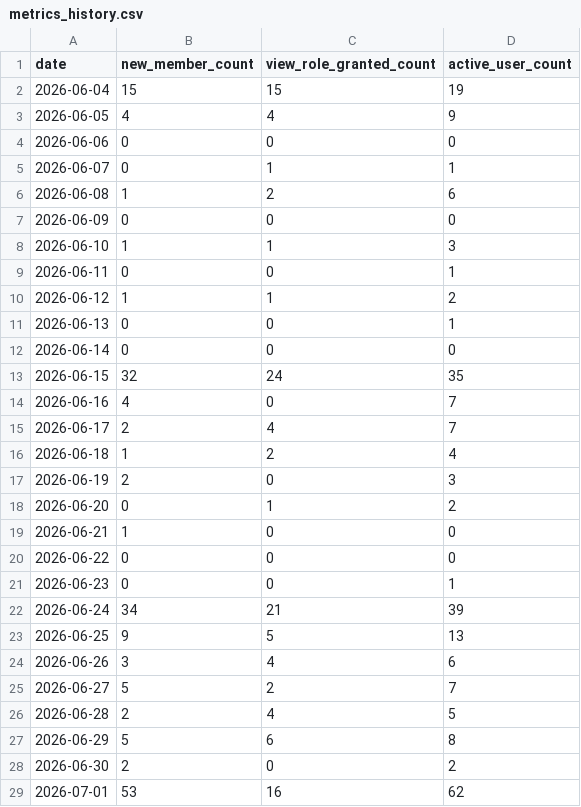
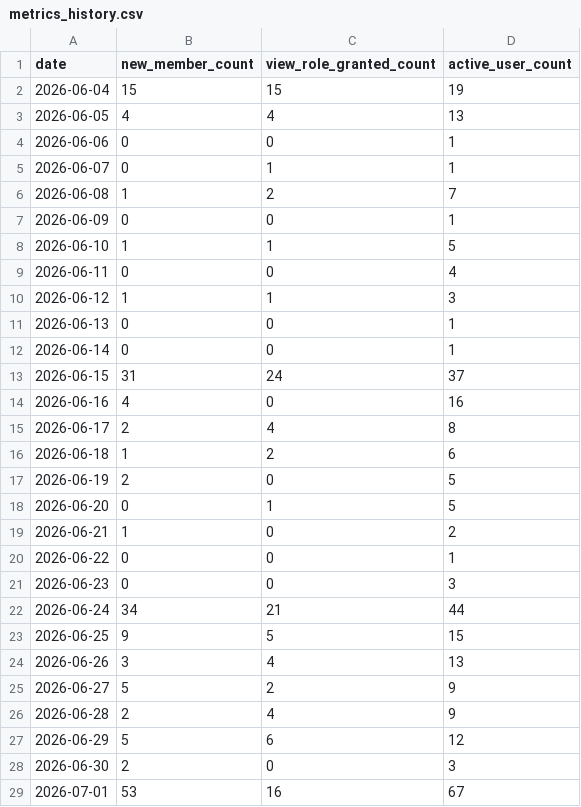
Before and after one commit to uni-scope/DHW, a CSV file: metrics_history.csv, drawn as a sheet; only a part is shown; the diff covers the shown part only.

```diff
--- a/metrics_history.csv
+++ b/metrics_history.csv
@@ -2,28 +2,28 @@ date,new_member_count,view_role_granted_count,active_user_count
 2026-06-04,15,15,19
-2026-06-05,4,4,9
-2026-06-06,0,0,0
+2026-06-05,4,4,13
+2026-06-06,0,0,1
 2026-06-07,0,1,1
-2026-06-08,1,2,6
-2026-06-09,0,0,0
-2026-06-10,1,1,3
-2026-06-11,0,0,1
-2026-06-12,1,1,2
+2026-06-08,1,2,7
+2026-06-09,0,0,1
+2026-06-10,1,1,5
+2026-06-11,0,0,4
+2026-06-12,1,1,3
 2026-06-13,0,0,1
-2026-06-14,0,0,0
-2026-06-15,32,24,35
-2026-06-16,4,0,7
-2026-06-17,2,4,7
-2026-06-18,1,2,4
-2026-06-19,2,0,3
-2026-06-20,0,1,2
-2026-06-21,1,0,0
-2026-06-22,0,0,0
-2026-06-23,0,0,1
-2026-06-24,34,21,39
-2026-06-25,9,5,13
-2026-06-26,3,4,6
-2026-06-27,5,2,7
-2026-06-28,2,4,5
-2026-06-29,5,6,8
-2026-06-30,2,0,2
-2026-07-01,53,16,62
+2026-06-14,0,0,1
+2026-06-15,31,24,37
+2026-06-16,4,0,16
+2026-06-17,2,4,8
+2026-06-18,1,2,6
+2026-06-19,2,0,5
+2026-06-20,0,1,5
+2026-06-21,1,0,2
+2026-06-22,0,0,1
+2026-06-23,0,0,3
+2026-06-24,34,21,44
+2026-06-25,9,5,15
+2026-06-26,3,4,13
+2026-06-27,5,2,9
+2026-06-28,2,4,9
+2026-06-29,5,6,12
+2026-06-30,2,0,3
+2026-07-01,53,16,67
```
Also changed, not shown: 5 added rows and 4 edited cells elsewhere in this file, 2 other files.
